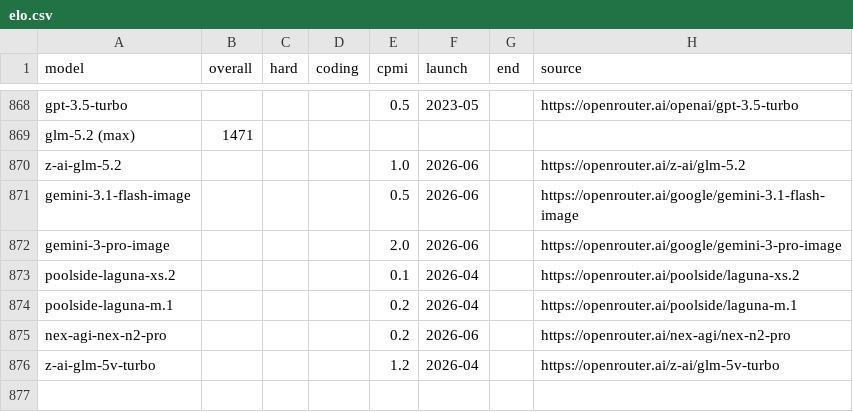
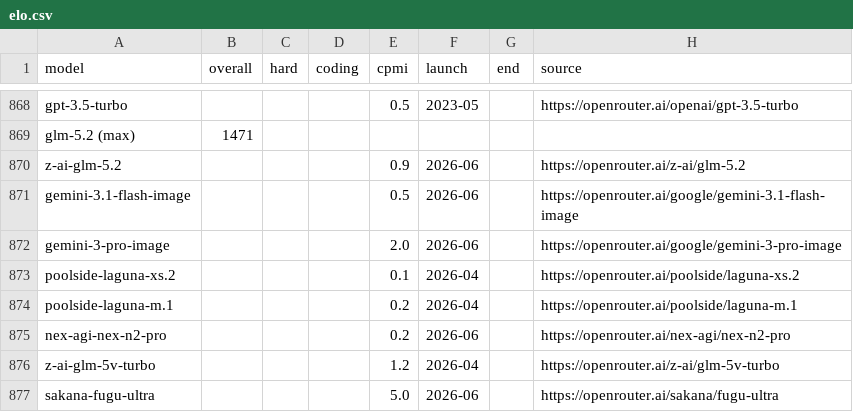
Before and after one commit to dbordonaro/llmpricing, a CSV file: elo.csv, drawn as a sheet; only a part is shown, gaps mark what is left out.

Commit message:
chore(data): weekly refresh (2026-06) [price+24, new+1]

```diff
--- a/elo.csv
+++ b/elo.csv
@@ -869,3 +869,3 @@ gpt-3.5-turbo,,,,0.5,2023-05,,https://openrouter.ai/openai/gpt-3.5-turbo
 glm-5.2 (max),1471,,,,,,
-z-ai-glm-5.2,,,,1.0,2026-06,,https://openrouter.ai/z-ai/glm-5.2
+z-ai-glm-5.2,,,,0.9,2026-06,,https://openrouter.ai/z-ai/glm-5.2
 gemini-3.1-flash-image,,,,0.5,2026-06,,https://openrouter.ai/google/gemini-3.1-flash-image
@@ -876 +876,2 @@ nex-agi-nex-n2-pro,,,,0.2,2026-06,,https://openrouter.ai/nex-agi/nex-n2-pro
 z-ai-glm-5v-turbo,,,,1.2,2026-04,,https://openrouter.ai/z-ai/glm-5v-turbo
+sakana-fugu-ultra,,,,5.0,2026-06,,https://openrouter.ai/sakana/fugu-ultra
```
